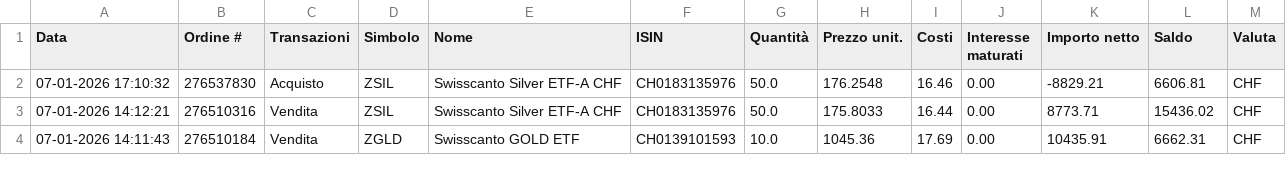
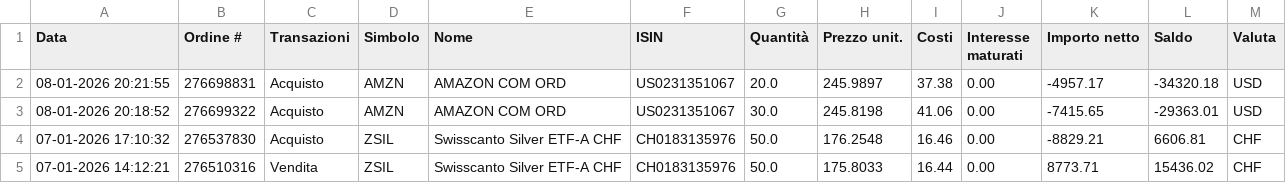
Before and after one commit to rressi/my-portfolio-notebooks, a CSV file: data/transactions-from-01012026-to-08012026.csv (was data/transactions-from-01012026-to-07012026.csv), drawn as a sheet; only a part is shown; the shorter side is filled out with more unchanged rows; the diff names each change by its address in the sheet, - before the commit and + after, or states it on an @@ line.

```diff
--- a/data/transactions-from-01012026-to-07012026.csv
+++ b/data/transactions-from-01012026-to-08012026.csv
+row 2: 08-01-2026 20:21:55 | 276698831 | Acquisto | AMZN | AMAZON COM ORD | US0231351067 | 20.0 | 245.9897 | 37.38 | 0.00 | -4957.17 | -34320.18 | USD
+row 3: 08-01-2026 20:18:52 | 276699322 | Acquisto | AMZN | AMAZON COM ORD | US0231351067 | 30.0 | 245.8198 | 41.06 | 0.00 | -7415.65 | -29363.01 | USD
```
Also changed, not shown: 43 other files.
